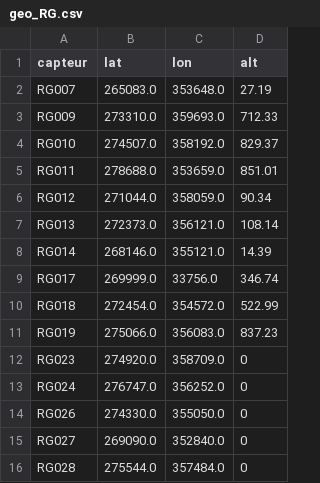
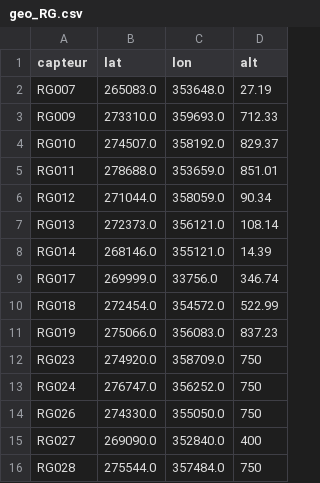
Before and after one commit to LevavasseurYann/Hydro-Data-Mining-, a CSV file: geo/geo_RG.csv, drawn as a sheet.

```diff
--- a/geo/geo_RG.csv
+++ b/geo/geo_RG.csv
@@ -11,6 +11,6 @@ RG018;272454.0;354572.0;522.99
 RG019;275066.0;356083.0;837.23
-RG023;274920.0;358709.0;0
-RG024;276747.0;356252.0;0
-RG026;274330.0;355050.0;0
-RG027;269090.0;352840.0;0
-RG028;275544.0;357484.0;0
+RG023;274920.0;358709.0;750
+RG024;276747.0;356252.0;750
+RG026;274330.0;355050.0;750
+RG027;269090.0;352840.0;400
+RG028;275544.0;357484.0;750
```
Also changed, not shown: 12 other files.
